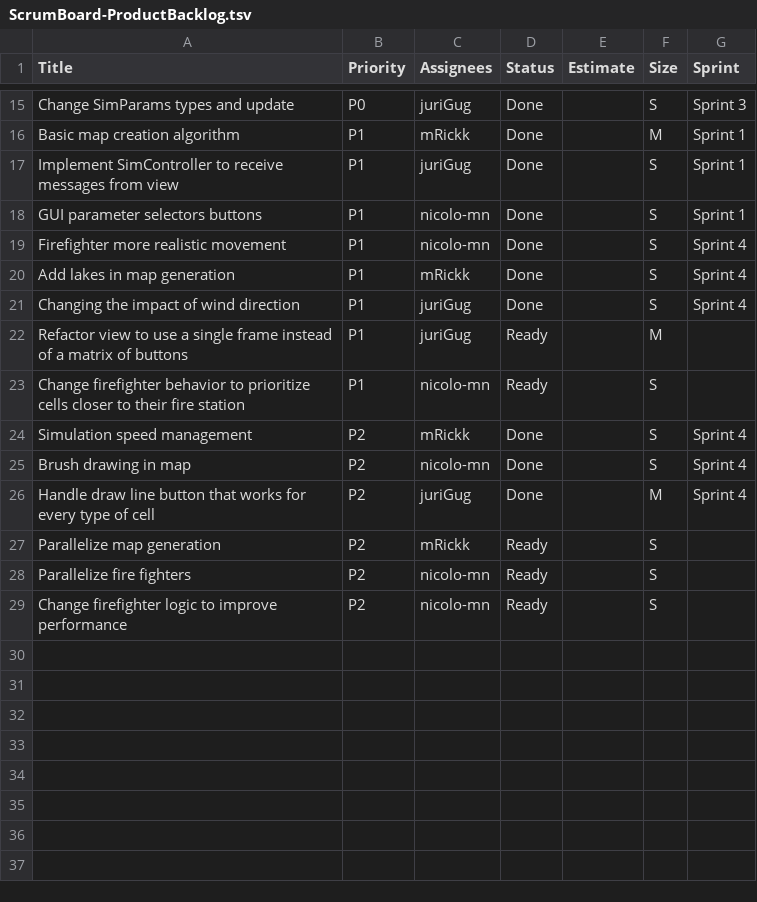
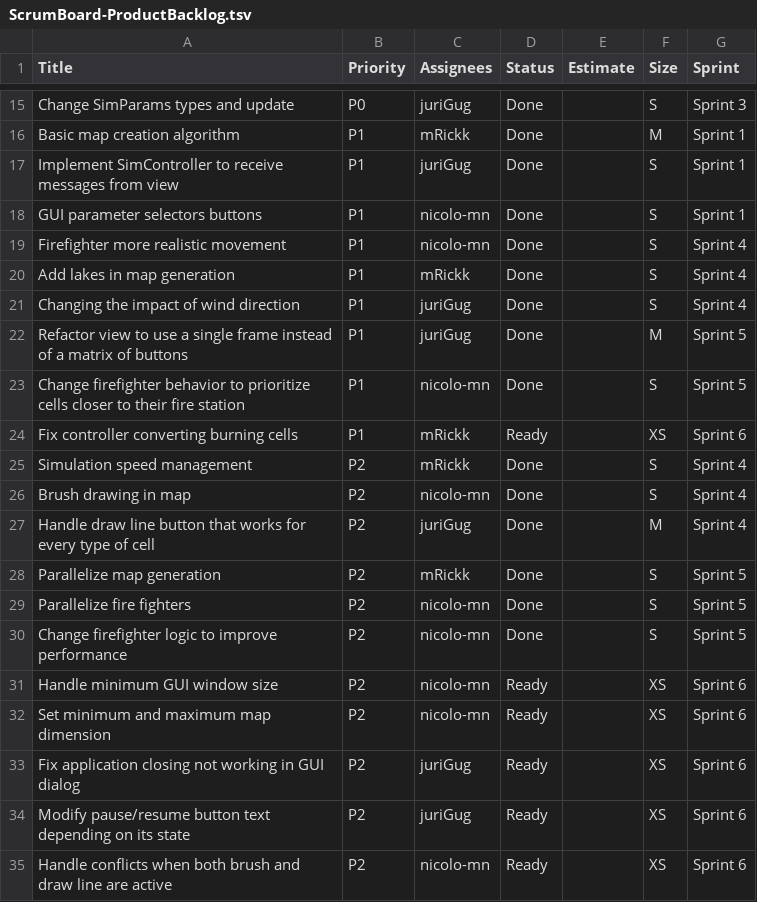
Before and after one commit to nicolo-mn/PPS-24-FireSim, a TSV file: process/ScrumBoard-ProductBacklog.tsv, drawn as a sheet; only a part is shown, gaps mark what is left out.

Commit message:
docs: update product backlog after fifth sprint (08/09/25)

```diff
--- a/process/ScrumBoard-ProductBacklog.tsv
+++ b/process/ScrumBoard-ProductBacklog.tsv
@@ -21,4 +21,5 @@ Add lakes in map generation	P1	mRickk	Done		S	Sprint 4
 Changing the impact of wind direction	P1	juriGug	Done		S	Sprint 4
-Refactor view to use a single frame instead of a matrix of buttons	P1	juriGug	Ready		M	
-Change firefighter behavior to prioritize cells closer to their fire station	P1	nicolo-mn	Ready		S	
+Refactor view to use a single frame instead of a matrix of buttons	P1	juriGug	Done		M	Sprint 5
+Change firefighter behavior to prioritize cells closer to their fire station	P1	nicolo-mn	Done		S	Sprint 5
+Fix controller converting burning cells	P1	mRickk	Ready		XS	Sprint 6
 Simulation speed management	P2	mRickk	Done		S	Sprint 4
@@ -26,4 +27,9 @@ Brush drawing in map	P2	nicolo-mn	Done		S	Sprint 4
 Handle draw line button that works for every type of cell	P2	juriGug	Done		M	Sprint 4
-Parallelize map generation	P2	mRickk	Ready		S	
-Parallelize fire fighters	P2	nicolo-mn	Ready		S	
-Change firefighter logic to improve performance	P2	nicolo-mn	Ready		S	
+Parallelize map generation	P2	mRickk	Done		S	Sprint 5
+Parallelize fire fighters	P2	nicolo-mn	Done		S	Sprint 5
+Change firefighter logic to improve performance	P2	nicolo-mn	Done		S	Sprint 5
+Handle minimum GUI window size	P2	nicolo-mn	Ready		XS	Sprint 6
+Set minimum and maximum map dimension	P2	nicolo-mn	Ready		XS	Sprint 6
+Fix application closing not working in GUI dialog	P2	juriGug	Ready		XS	Sprint 6
+Modify pause/resume button text depending on its state	P2	juriGug	Ready		XS	Sprint 6
+Handle conflicts when both brush and draw line are active	P2	nicolo-mn	Ready		XS	Sprint 6
```
